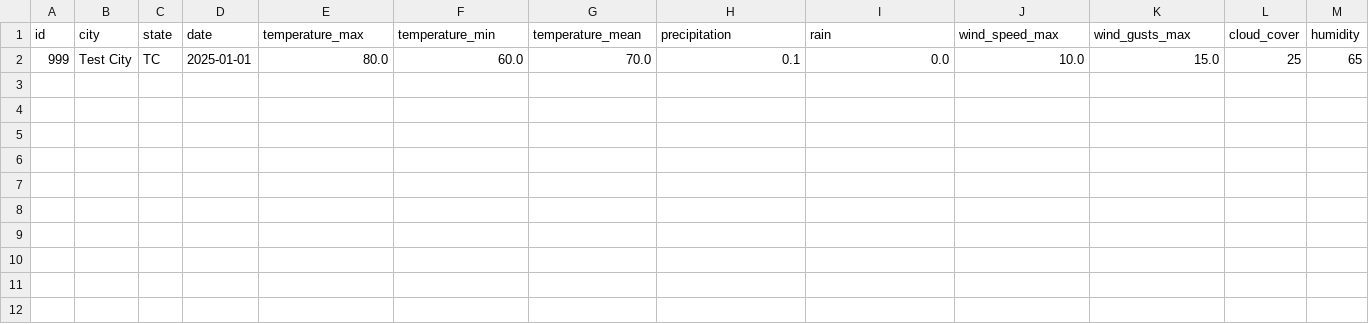
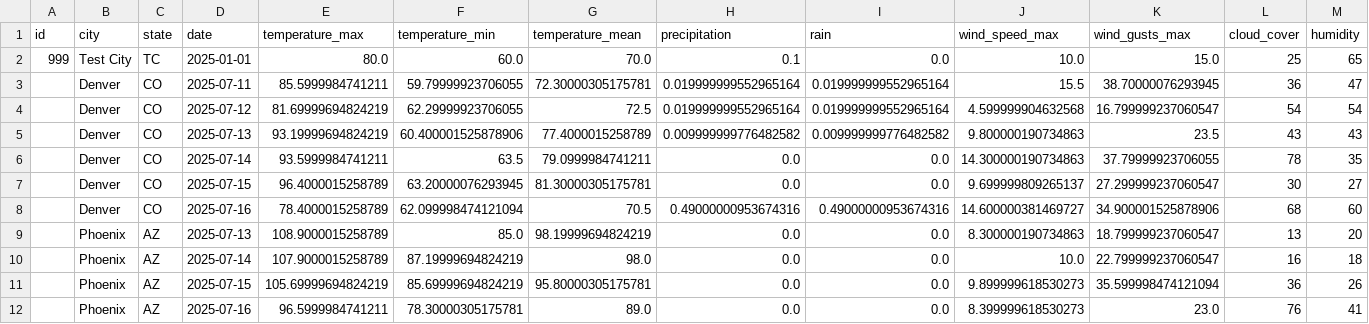
Before and after one commit to aj1441/weather-dashboard-aj, a CSV file: data/backups/csv/historical_weather.csv, drawn as a sheet; only a part is shown; rows hold the shown columns only; the diff names each change by its address in the sheet, - before the commit and + after, or states it on an @@ line.

```diff
--- a/data/backups/csv/historical_weather.csv
+++ b/data/backups/csv/historical_weather.csv
+row 3:  | Denver | CO | 2025-07-11 | 85.5999984741211 | 59.79999923706055 | 72.30000305175781 | 0.019999999552965164 | 0.019999999552965164 | 15.5 | 38.70000076293945 | 36 | 47
+row 4:  | Denver | CO | 2025-07-12 | 81.69999694824219 | 62.29999923706055 | 72.5 | 0.019999999552965164 | 0.019999999552965164 | 4.599999904632568 | 16.799999237060547 | 54 | 54
+row 5:  | Denver | CO | 2025-07-13 | 93.19999694824219 | 60.400001525878906 | 77.4000015258789 | 0.009999999776482582 | 0.009999999776482582 | 9.800000190734863 | 23.5 | 43 | 43
+row 6:  | Denver | CO | 2025-07-14 | 93.5999984741211 | 63.5 | 79.0999984741211 | 0.0 | 0.0 | 14.300000190734863 | 37.79999923706055 | 78 | 35
+row 7:  | Denver | CO | 2025-07-15 | 96.4000015258789 | 63.20000076293945 | 81.30000305175781 | 0.0 | 0.0 | 9.699999809265137 | 27.299999237060547 | 30 | 27
+row 8:  | Denver | CO | 2025-07-16 | 78.4000015258789 | 62.099998474121094 | 70.5 | 0.49000000953674316 | 0.49000000953674316 | 14.600000381469727 | 34.900001525878906 | 68 | 60
+row 9:  | Phoenix | AZ | 2025-07-13 | 108.9000015258789 | 85.0 | 98.19999694824219 | 0.0 | 0.0 | 8.300000190734863 | 18.799999237060547 | 13 | 20
+row 10:  | Phoenix | AZ | 2025-07-14 | 107.9000015258789 | 87.19999694824219 | 98.0 | 0.0 | 0.0 | 10.0 | 22.799999237060547 | 16 | 18
+row 11:  | Phoenix | AZ | 2025-07-15 | 105.69999694824219 | 85.69999694824219 | 95.80000305175781 | 0.0 | 0.0 | 9.899999618530273 | 35.599998474121094 | 36 | 26
+row 12:  | Phoenix | AZ | 2025-07-16 | 96.5999984741211 | 78.30000305175781 | 89.0 | 0.0 | 0.0 | 8.399999618530273 | 23.0 | 76 | 41
```
Also changed, not shown: 6 other files.
